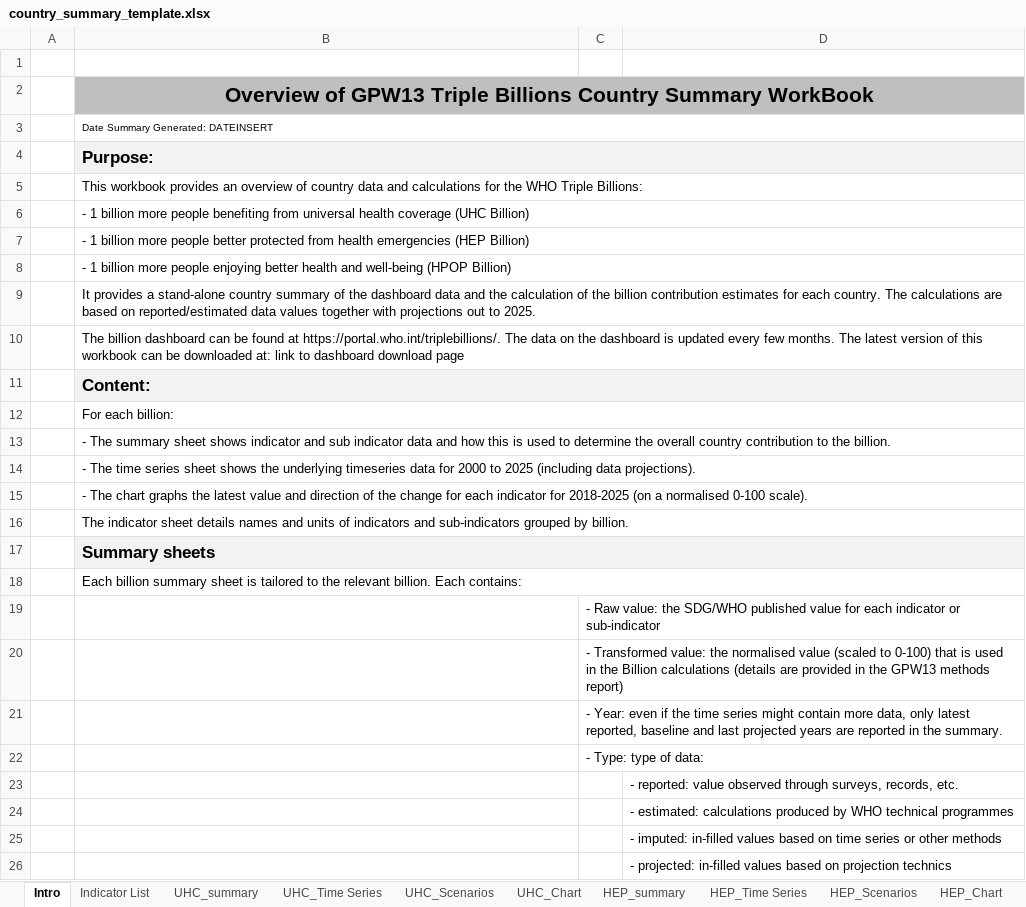
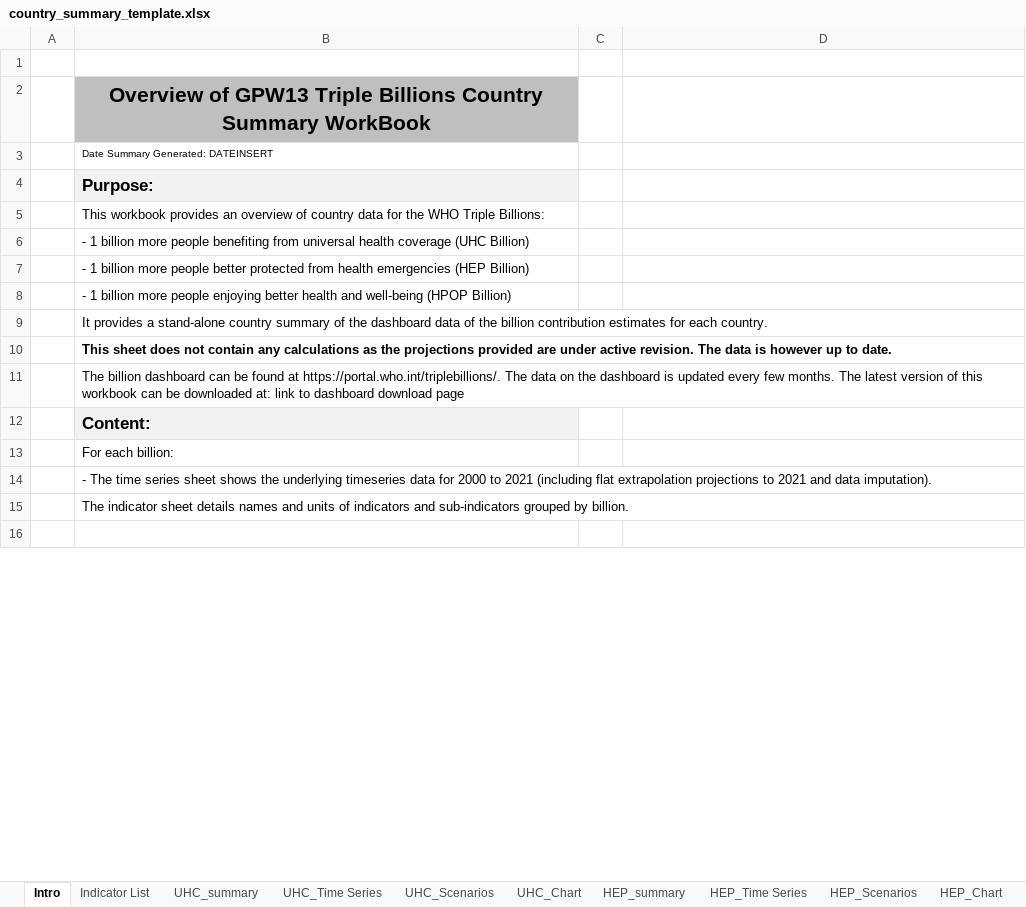
Before and after one commit to gpw13/rapporteur, an Excel workbook: inst/extdata/country_summary_template.xlsx, sheet Intro, drawn as a sheet; only a part is shown; the shorter side is filled out with more unchanged rows; values as stored, in another font and other column widths than the file's, no borders; removed rows and columns are numbered as before the commit, all else as after; the diff covers the shown part only; the diff names each change by its address in the sheet, - before the commit and + after, or states it on an @@ line.

Commit message:
Create new branch of rapporteur to output summaries with only the timeseries sheets.

```diff
--- a/inst/extdata/country_summary_template.xlsx (sheet Intro)
+++ b/inst/extdata/country_summary_template.xlsx (sheet Intro)
-B2:D2 merged
-C2:D2 fill: #BFBFBF
+C2:D2 fill: none
-B3:D3 merged
-B4:D4 merged
-C4:D4 fill: #F2F2F2
+C4:D4 fill: none
-B5: …country data and calculations for the…
+B5: …country data for the…
-B5:D5 merged
-B6:D6 merged
-B7:D7 merged
-B8:D8 merged
-B9: …dashboard data and the calculation of the billion contribution estimates for each country. The calculations are based on reported/estimated data values together with projections out to 2025.
+B9: …dashboard data of the billion contribution estimates for each country.
-B9:D9 merged
+row 10:  | This sheet does not contain any calculations as the projections provided are under active revision. The data is however up to date.
-B10:D10 merged
-B11:D11 merged
-C12:D12 fill: #F2F2F2
+C12:D12 fill: none
-B12:D12 merged
-B14: - The summary sheet shows indicator and sub indicator data and how this is used to determine the overall country contribution to the billion.
+B14: - The time series sheet shows the underlying timeseries data for 2000 to 2021 (including flat extrapolation projections to 2021 and data imputation).
-B13:D13 merged
-row 14:  | - The time series sheet shows the underlying timeseries data for 2000 to 2025 (including data projections).
-row 15:  | - The chart graphs the latest value and direction of the change for each indicator for 2018-2025 (on a normalised 0-100 scale).
-B16:D16 merged
-row 17:  | Summary sheets
-row 18:  | Each billion summary sheet is tailored to the relevant billion. Each contains:
-row 19:  |  | - Raw value: the SDG/WHO published value for each indicator or sub-indicator
-row 20:  |  | - Transformed value: the normalised value (scaled to 0-100) that is used in the Billion calculations (details are provided in the GPW13 methods report)
-row 21:  |  | - Year: even if the time series might contain more data, only latest reported, baseline and last projected years are reported in the summary.
-row 22:  |  | - Type: type of data:
-row 23:  |  |  | - reported: value observed through surveys, records, etc.
-row 24:  |  |  | - estimated: calculations produced by WHO technical programmes
-row 25:  |  |  | - imputed: in-filled values based on time series or other methods
-row 26:  |  |  | - projected: in-filled values based on projection technics
```
Also changed, not shown: 8 removed rows, 1 edited cell, cell formats and merged cells elsewhere in this sheet, charts or pictures, 1 other file.
